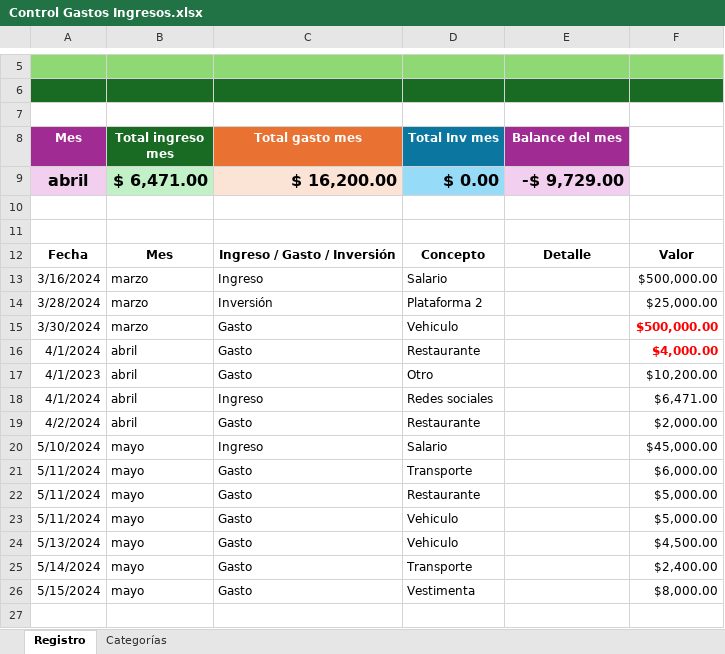
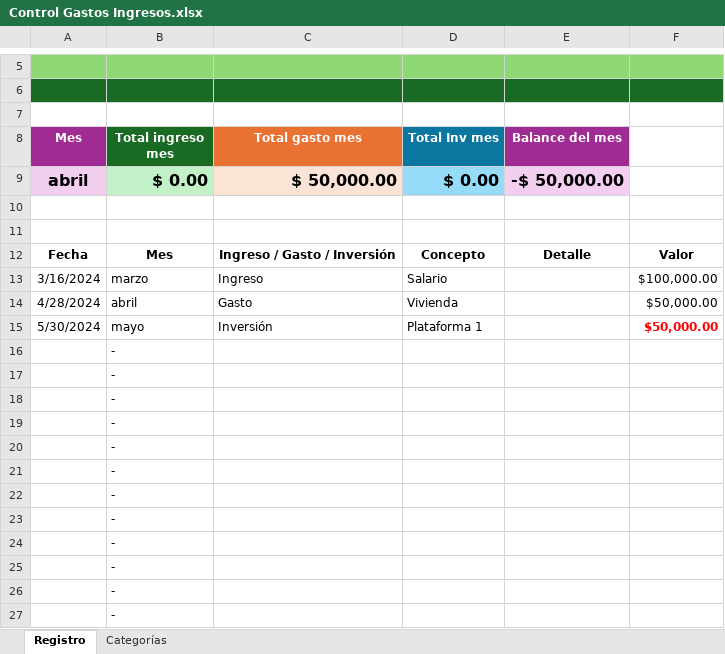
Before and after one commit to BluessyJazz/control_gastos, an Excel workbook: Control Gastos Ingresos.xlsx, sheet Registro, drawn as a sheet; only a part is shown, gaps mark what is left out; values as stored, in another font and other column widths than the file's, no borders; charts and pictures and conditional formats and table styles not drawn; removed rows and columns are numbered as before the commit, all else as after; the diff covers the shown part only; the diff names each change by its address in the sheet, - before the commit and + after, or states it on an @@ line.

Commit message:
Actualizar plantilla inicial

```diff
--- a/Control Gastos Ingresos.xlsx (sheet Registro)
+++ b/Control Gastos Ingresos.xlsx (sheet Registro)
-B9 (Total ingreso mes): $ 6,471.00
+B9 (Total ingreso mes): $ 0.00
-C9 (Total gasto mes): $ 16,200.00
+C9 (Total gasto mes): $ 50,000.00
-E9 (Balance del mes): -$ 9,729.00
+E9 (Balance del mes): -$ 50,000.00
-F13: $500,000.00
+F13: $100,000.00
-row 14: 3/28/2024 | marzo | Inversión | Plataforma 2 |  | $25,000.00
-row 15: 3/30/2024 | marzo | Gasto | Vehiculo |  | $500,000.00
-row 16: 4/1/2024 | abril | Gasto | Restaurante |  | $4,000.00
-row 17: 4/1/2023 | abril | Gasto | Otro |  | $10,200.00
-row 18: 4/1/2024 | abril | Ingreso | Redes sociales |  | $6,471.00
-A14 (Mes): 4/2/2024
+A14 (Mes): 4/28/2024
-D14 (Total Inv mes): Restaurante
+D14 (Total Inv mes): Vivienda
-F14: $2,000.00
+F14: $50,000.00
-row 20: 5/10/2024 | mayo | Ingreso | Salario |  | $45,000.00
-row 21: 5/11/2024 | mayo | Gasto | Transporte |  | $6,000.00
-row 22: 5/11/2024 | mayo | Gasto | Restaurante |  | $5,000.00
-row 23: 5/11/2024 | mayo | Gasto | Vehiculo |  | $5,000.00
-row 24: 5/13/2024 | mayo | Gasto | Vehiculo |  | $4,500.00
-row 25: 5/14/2024 | mayo | Gasto | Transporte |  | $2,400.00
-row 26: 5/15/2024 | mayo | Gasto | Vestimenta |  | $8,000.00
+row 15: 5/30/2024 | mayo | Inversión | Plataforma 1 |  | $50,000.00
+row 16:  | -
+row 17:  | -
+row 18:  | -
+row 19:  | -
+row 20:  | -
+row 21:  | -
+row 22:  | -
+row 23:  | -
+row 24:  | -
+row 25:  | -
+row 26:  | -
+row 27:  | -
```
Also changed, not shown: 48 added rows elsewhere in this sheet.
